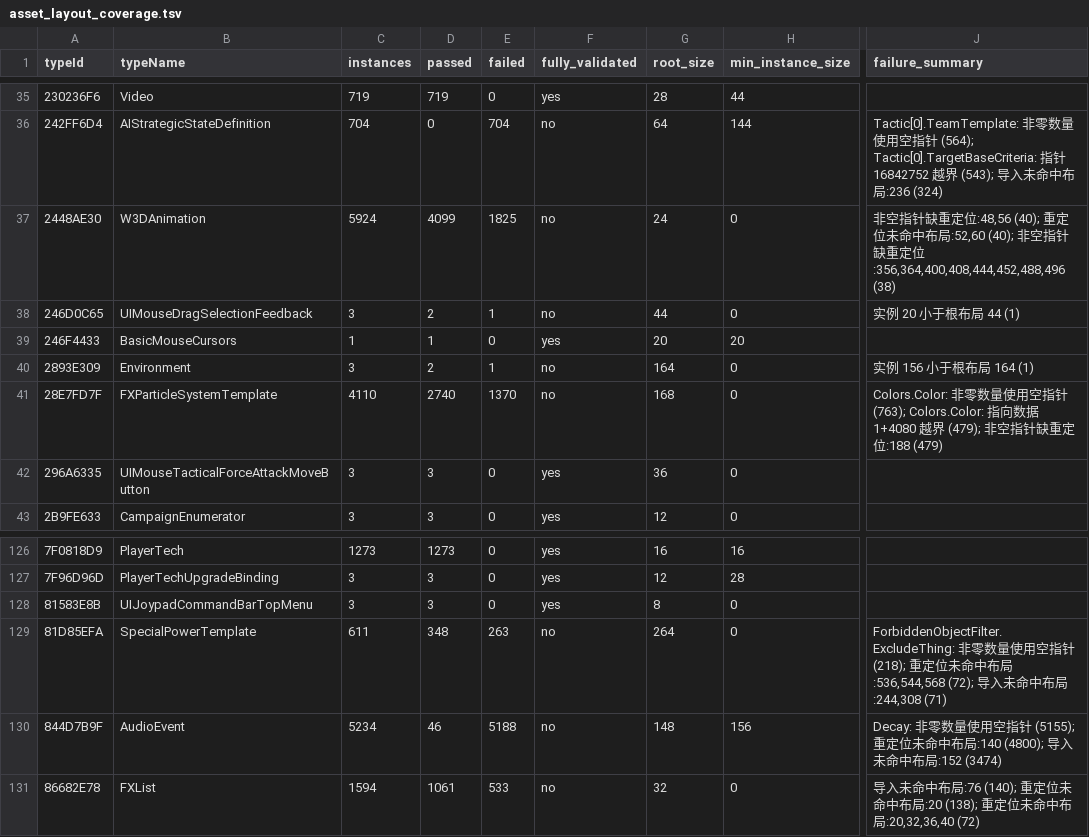
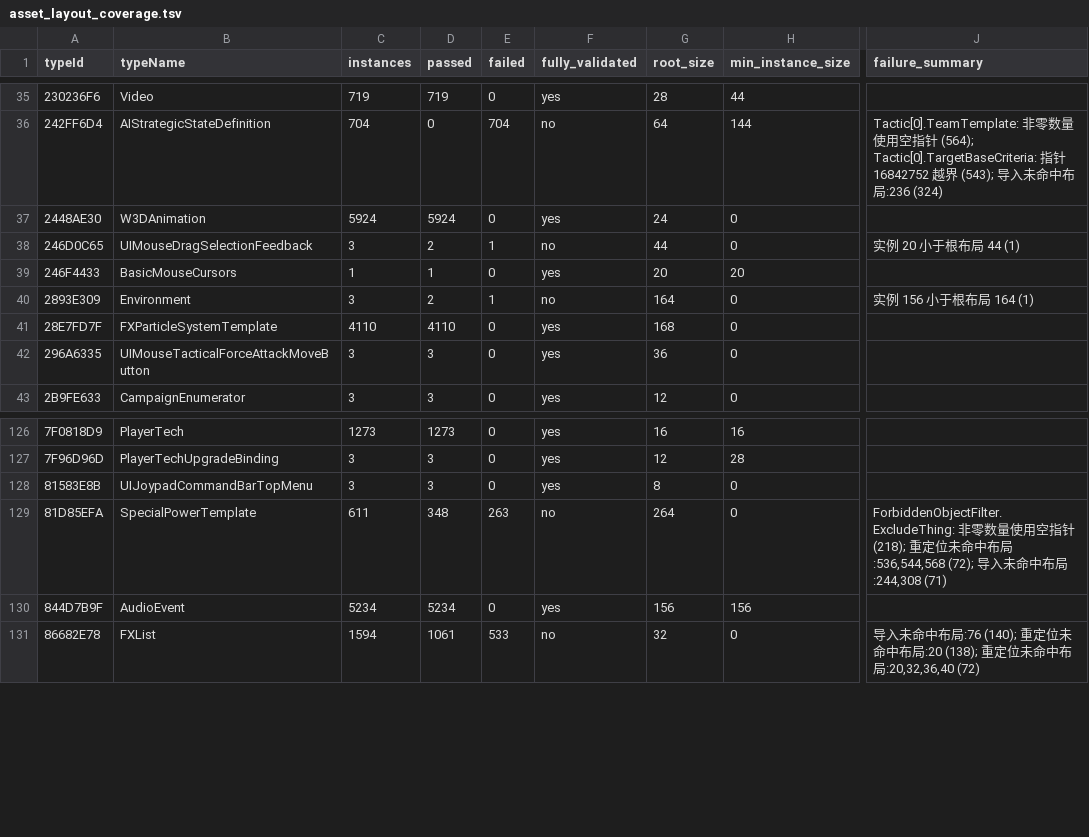
Before and after one commit to HolyCaonima/reaRa3, a TSV file: Ra3Source/docs/analysis/ra3_1.0/asset_layout_coverage.tsv, drawn as a sheet; only a part is shown, gaps mark what is left out; the diff names each change by its address in the sheet, - before the commit and + after, or states it on an @@ line.

```diff
--- a/Ra3Source/docs/analysis/ra3_1.0/asset_layout_coverage.tsv
+++ b/Ra3Source/docs/analysis/ra3_1.0/asset_layout_coverage.tsv
-D37 (passed): 4099
+D37 (passed): 5924
-E37 (failed): 1825
+E37 (failed): 0
-F37 (fully_validated): no
+F37 (fully_validated): yes
-J37 (failure_summary): 非空指针缺重定位:48,56 (40); 重定位未命中布局:52,60 (40); 非空指针缺重定位:356,364,400,408,444,452,488,496 (38)
+J37 (failure_summary): (empty)
-D41 (passed): 2740
+D41 (passed): 4110
-E41 (failed): 1370
+E41 (failed): 0
-F41 (fully_validated): no
+F41 (fully_validated): yes
-J41 (failure_summary): Colors.Color: 非零数量使用空指针 (763); Colors.Color: 指向数据 1+4080 越界 (479); 非空指针缺重定位:188 (479)
+J41 (failure_summary): (empty)
-D130 (passed): 46
+D130 (passed): 5234
-E130 (failed): 5188
+E130 (failed): 0
-F130 (fully_validated): no
+F130 (fully_validated): yes
-G130 (root_size): 148
+G130 (root_size): 156
-J130 (failure_summary): Decay: 非零数量使用空指针 (5155); 重定位未命中布局:140 (4800); 导入未命中布局:152 (3474)
+J130 (failure_summary): (empty)
```
Also changed, not shown: Ra3Source/docs/analysis/ra3_1.0/asset_layouts.tsv, 5 other files.
